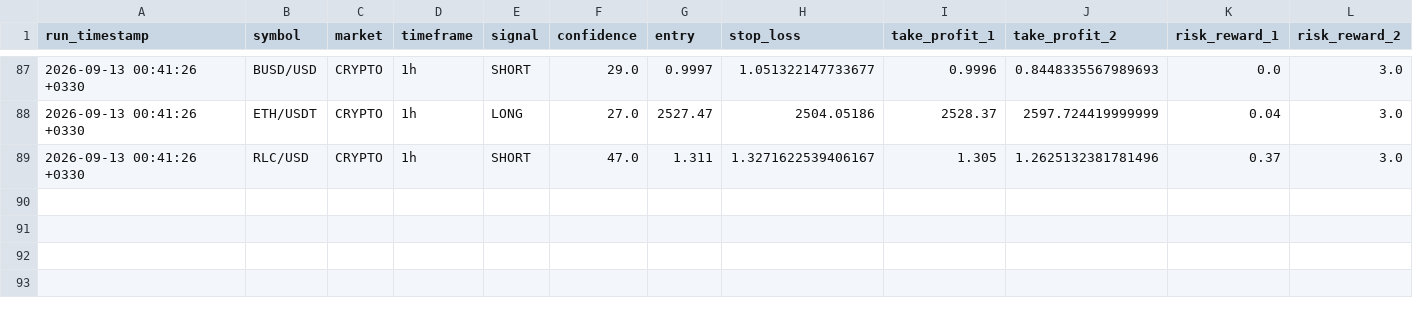
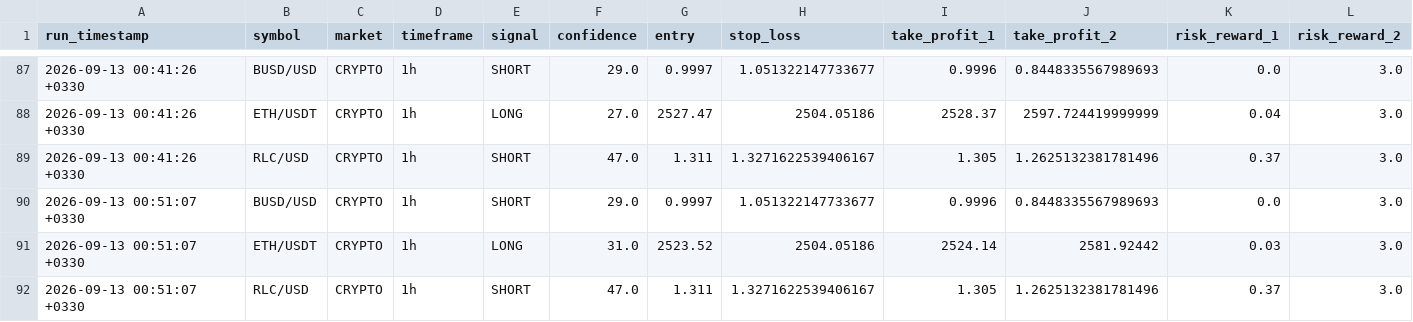
Before and after one commit to arshiya9113/crypto-gold-bot, a CSV file: signal_history.csv, drawn as a sheet; only a part is shown, gaps mark what is left out.

Commit message:
chore: update signal history [skip ci]

```diff
--- a/signal_history.csv
+++ b/signal_history.csv
@@ -89 +89,4 @@ run_timestamp,symbol,market,timeframe,signal,confidence,entry,stop_loss,take_pro
 2026-09-13 00:41:26 +0330,RLC/USD,CRYPTO,1h,SHORT,47.0,1.311,1.3271622539406167,1.305,1.2625132381781496,0.37,3.0
+2026-09-13 00:51:07 +0330,BUSD/USD,CRYPTO,1h,SHORT,29.0,0.9997,1.051322147733677,0.9996,0.8448335567989693,0.0,3.0
+2026-09-13 00:51:07 +0330,ETH/USDT,CRYPTO,1h,LONG,31.0,2523.52,2504.05186,2524.14,2581.92442,0.03,3.0
+2026-09-13 00:51:07 +0330,RLC/USD,CRYPTO,1h,SHORT,47.0,1.311,1.3271622539406167,1.305,1.2625132381781496,0.37,3.0
```
